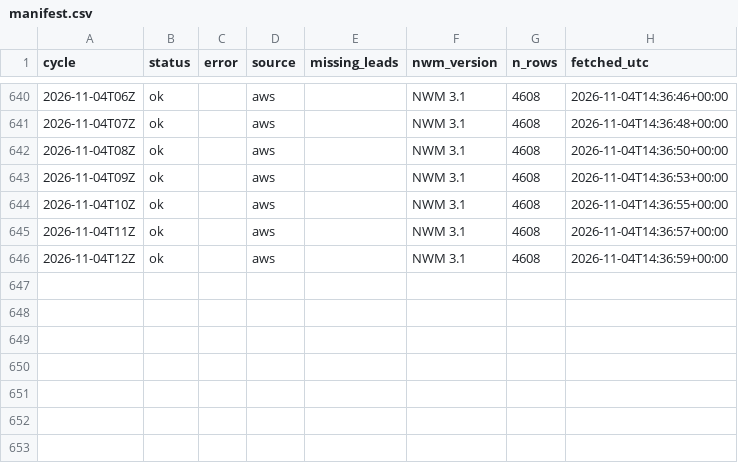
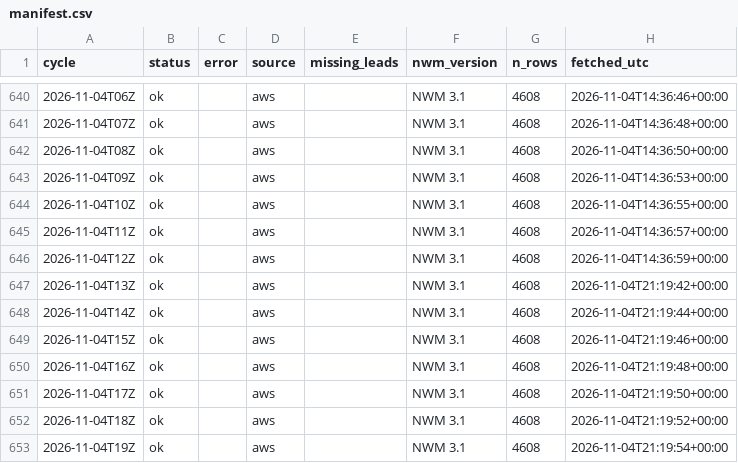
Before and after one commit to nishaanthjay/lifelines-nvm-archive, a CSV file: manifest.csv, drawn as a sheet; only a part is shown, gaps mark what is left out; the diff names each change by its address in the sheet, - before the commit and + after, or states it on an @@ line.

Commit message:
nwm cycles 2026-11-04T21Z

```diff
--- a/manifest.csv
+++ b/manifest.csv
+row 647: 2026-11-04T13Z | ok |  | aws |  | NWM 3.1 | 4608 | 2026-11-04T21:19:42+00:00
+row 648: 2026-11-04T14Z | ok |  | aws |  | NWM 3.1 | 4608 | 2026-11-04T21:19:44+00:00
+row 649: 2026-11-04T15Z | ok |  | aws |  | NWM 3.1 | 4608 | 2026-11-04T21:19:46+00:00
+row 650: 2026-11-04T16Z | ok |  | aws |  | NWM 3.1 | 4608 | 2026-11-04T21:19:48+00:00
+row 651: 2026-11-04T17Z | ok |  | aws |  | NWM 3.1 | 4608 | 2026-11-04T21:19:50+00:00
+row 652: 2026-11-04T18Z | ok |  | aws |  | NWM 3.1 | 4608 | 2026-11-04T21:19:52+00:00
+row 653: 2026-11-04T19Z | ok |  | aws |  | NWM 3.1 | 4608 | 2026-11-04T21:19:54+00:00
```
Also changed, not shown: 7 other files.
